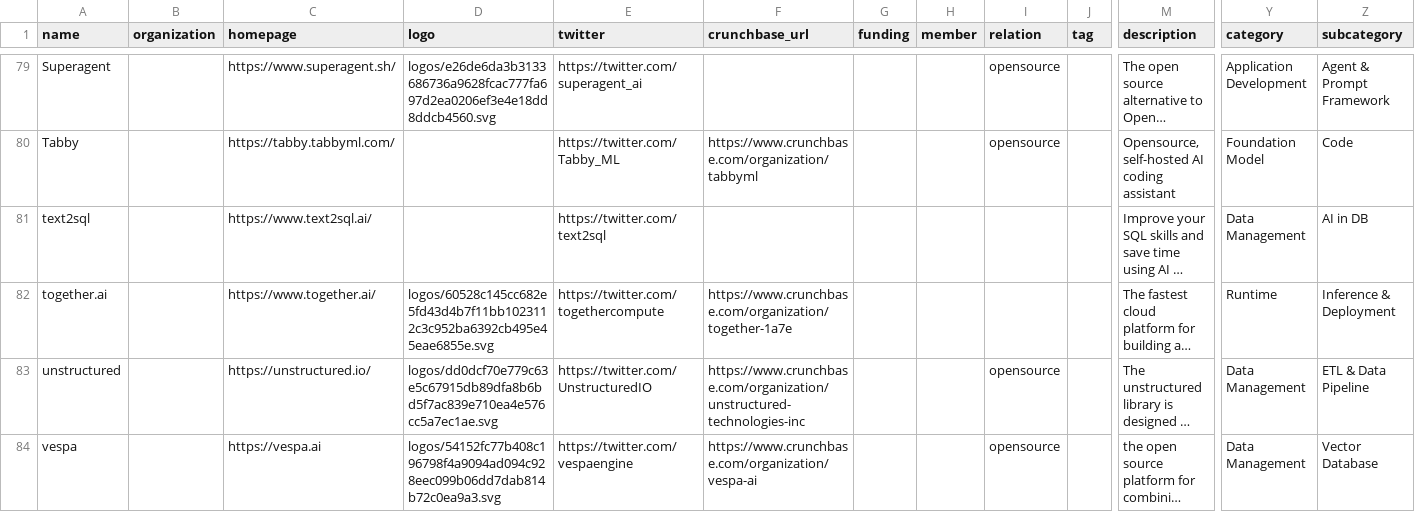
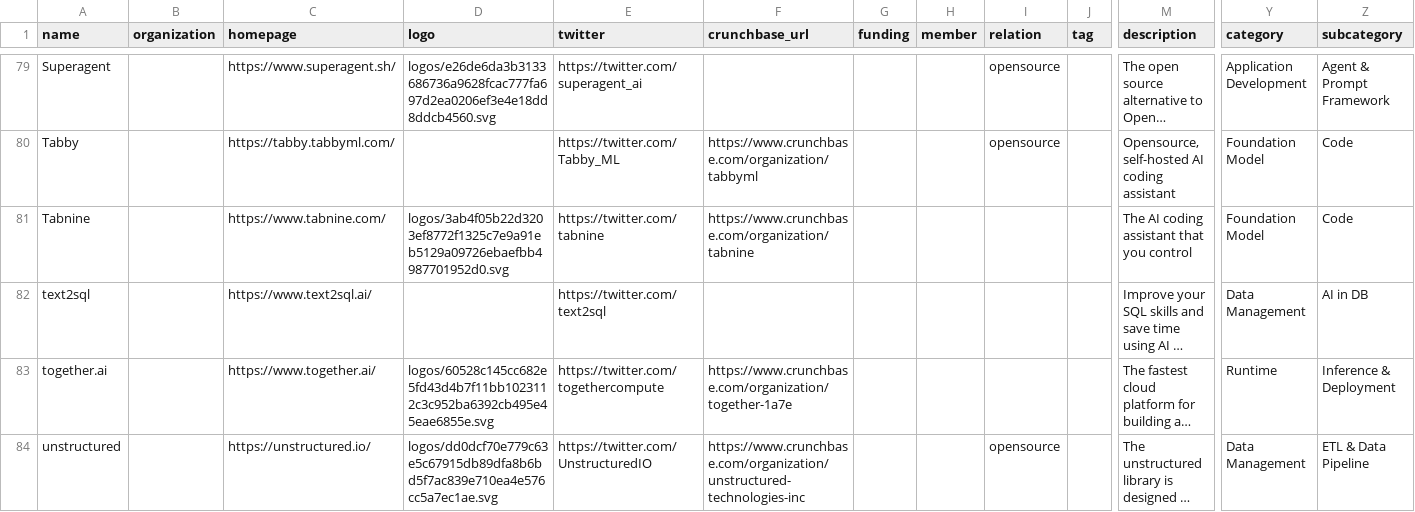
Before and after one commit to tensorchord/ai-infra-landscape, a CSV file: build/docs/items.csv, drawn as a sheet; only a part is shown, gaps mark what is left out; the shorter side is filled out with more unchanged rows; long unchanged cells end in …; rows hold the shown columns only; the diff names each change by its address in the sheet, - before the commit and + after, or states it on an @@ line.

```diff
--- a/build/docs/items.csv
+++ b/build/docs/items.csv
+row 81: Tabnine |  | https://www.tabnine.com/ | logos/3ab4f05b22d3203ef8772f1325c7e9a91eb5129a09726ebaefbb4987701952d0.svg | https://twitter.com/tabnine | https://www.crunchbase.com/organization/tabnine |  |  |  |  | The AI coding assistant that you control | Foundation Model | Code
```
Also changed, not shown: 9 other files.
